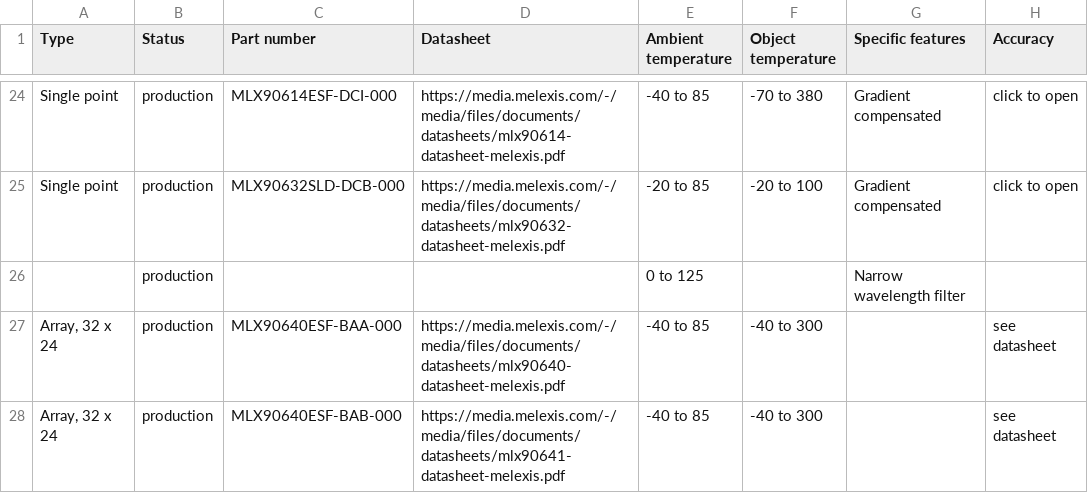
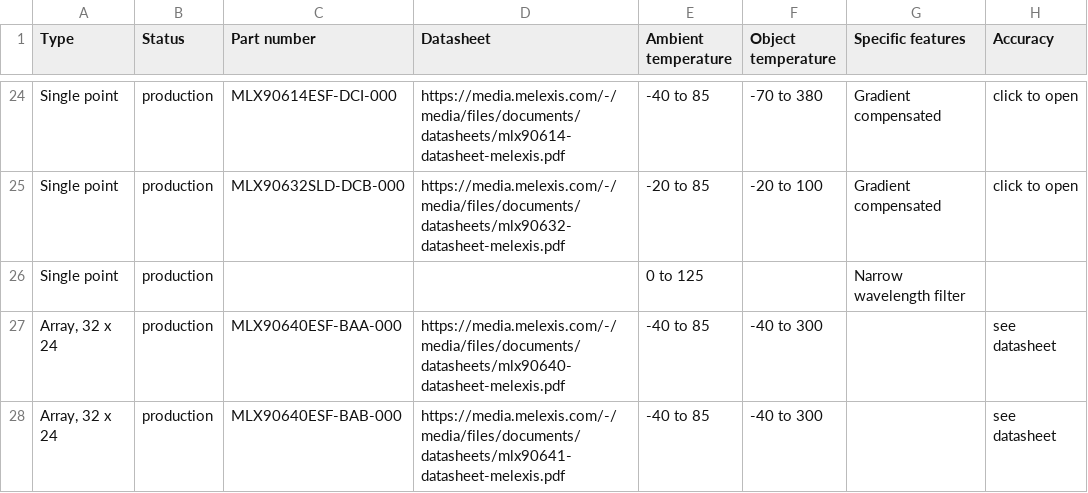
Before and after one commit to MelexisBC/Wizard--Temperature-Sensor-ICs-Data, a CSV file: Temperature-Sensor-ICs-Wizard-Data.csv, drawn as a sheet; only a part is shown, gaps mark what is left out; the diff names each change by its address in the sheet, - before the commit and + after, or states it on an @@ line.

Commit message:
Wizard - Temperature sensor ICs - Google sheet updated

```diff
--- a/Temperature-Sensor-ICs-Wizard-Data.csv
+++ b/Temperature-Sensor-ICs-Wizard-Data.csv
-A26 (Type): (empty)
+A26 (Type): Single point
```
